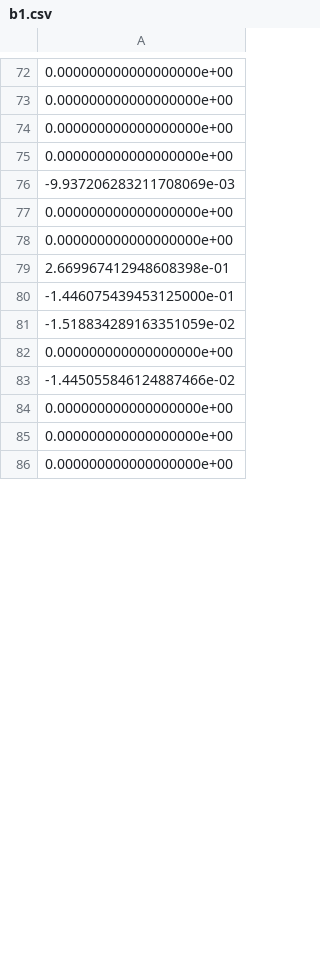
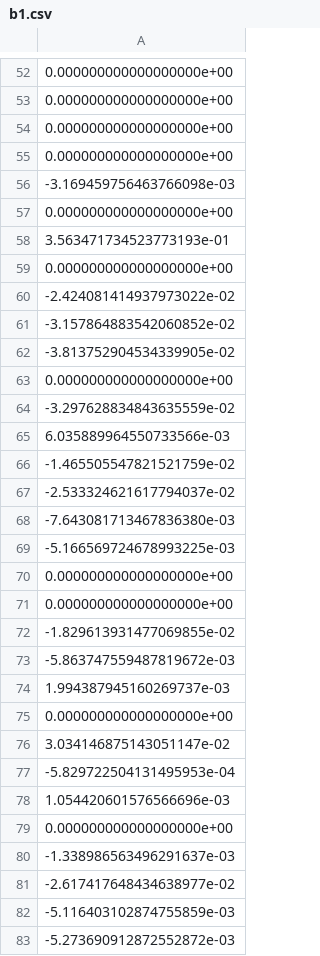
Before and after one commit to maadeagbo/smile_vis, a CSV file: bias/b1.csv, drawn as a sheet; only a part is shown, gaps mark what is left out; the shorter side is filled out with more unchanged rows; the diff covers the shown part only.

```diff
--- a/bias/b1.csv
+++ b/bias/b1.csv
@@ -75,10 +55,29 @@
 0.000000000000000000e+00
--9.937206283211708069e-03
+-3.169459756463766098e-03
+0.000000000000000000e+00
+3.563471734523773193e-01
+0.000000000000000000e+00
+-2.424081414937973022e-02
+-3.157864883542060852e-02
+-3.813752904534339905e-02
+0.000000000000000000e+00
+-3.297628834843635559e-02
+6.035889964550733566e-03
+-1.465505547821521759e-02
+-2.533324621617794037e-02
+-7.643081713467836380e-03
+-5.166569724678993225e-03
 0.000000000000000000e+00
 0.000000000000000000e+00
-2.669967412948608398e-01
--1.446075439453125000e-01
--1.518834289163351059e-02
+-1.829613931477069855e-02
+-5.863747559487819672e-03
+1.994387945160269737e-03
 0.000000000000000000e+00
--1.445055846124887466e-02
+3.034146875143051147e-02
+-5.829722504131495953e-04
+1.054420601576566696e-03
 0.000000000000000000e+00
+-1.338986563496291637e-03
+-2.617417648434638977e-02
+-5.116403102874755859e-03
+-5.273690912872552872e-03
```
Also changed, not shown: 20 added rows, 36 removed rows, 2 moved rows and 36 edited cells elsewhere in this file, bias/b0.csv, bias/b2.csv, 12 other files.
